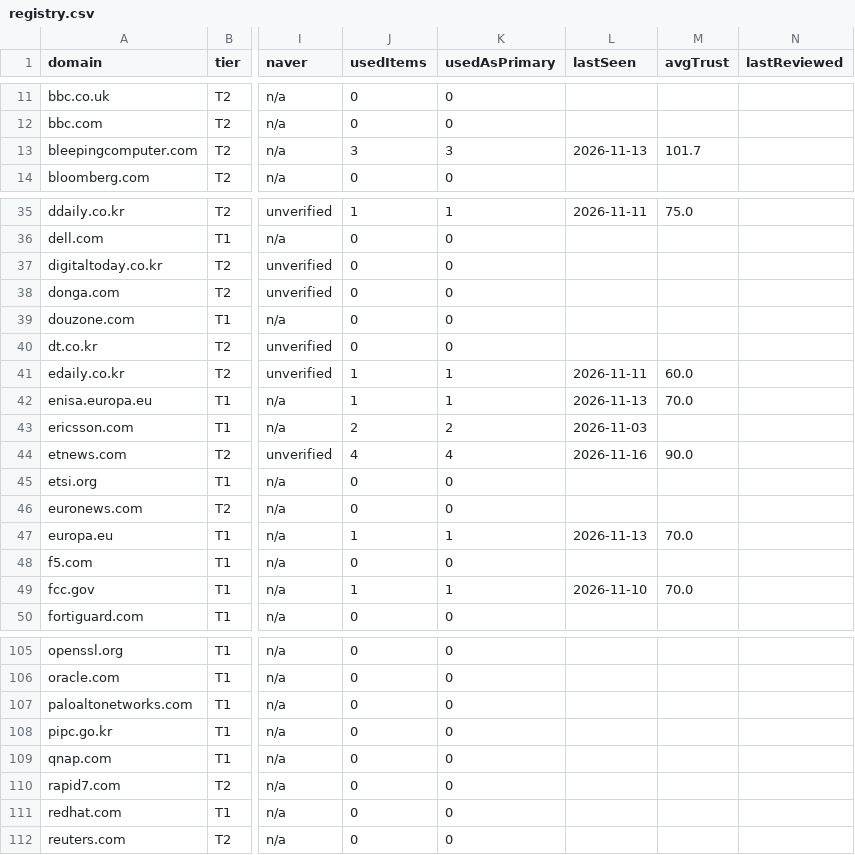
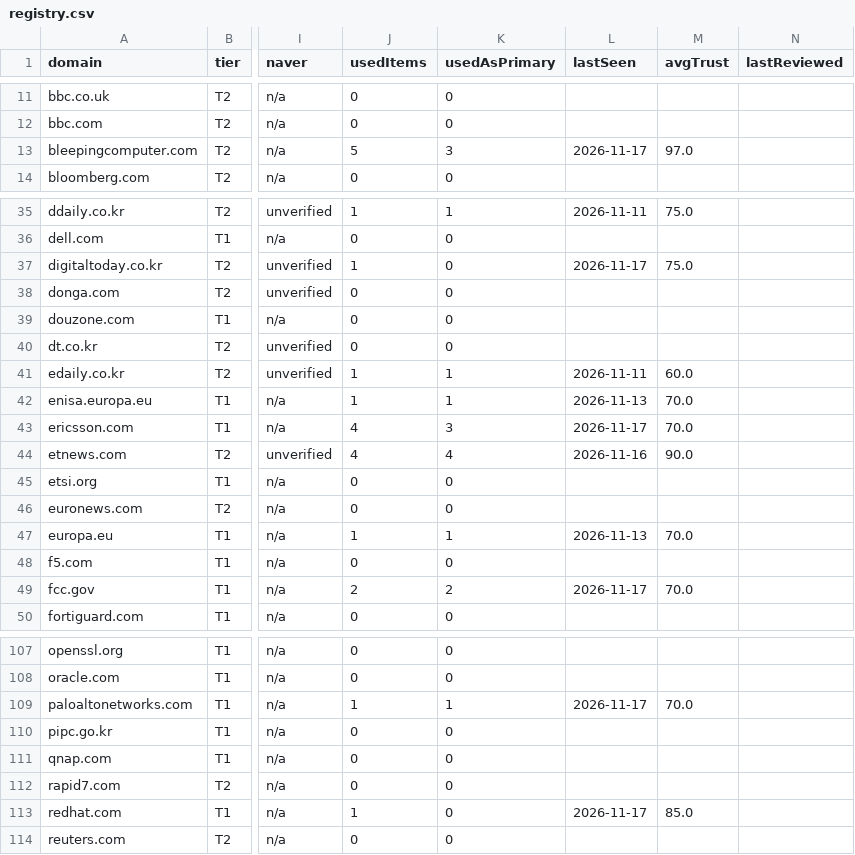
Before and after one commit to hosoons/threatprism, a CSV file: data/sources/registry.csv, drawn as a sheet; only a part is shown, gaps mark what is left out; addresses are those after the commit; the diff covers the shown part only; the diff names each change by its address in the sheet, - before the commit and + after, or states it on an @@ line.

```diff
--- a/data/sources/registry.csv
+++ b/data/sources/registry.csv
-J13 (usedItems): 3
+J13 (usedItems): 5
-L13 (lastSeen): 2026-11-13
+L13 (lastSeen): 2026-11-17
-M13 (avgTrust): 101.7
+M13 (avgTrust): 97.0
-J37 (usedItems): 0
+J37 (usedItems): 1
-L37 (lastSeen): (empty)
+L37 (lastSeen): 2026-11-17
-M37 (avgTrust): (empty)
+M37 (avgTrust): 75.0
-J43 (usedItems): 2
+J43 (usedItems): 4
-K43 (usedAsPrimary): 2
+K43 (usedAsPrimary): 3
-L43 (lastSeen): 2026-11-03
+L43 (lastSeen): 2026-11-17
-M43 (avgTrust): (empty)
+M43 (avgTrust): 70.0
-J49 (usedItems): 1
+J49 (usedItems): 2
-K49 (usedAsPrimary): 1
+K49 (usedAsPrimary): 2
-L49 (lastSeen): 2026-11-10
+L49 (lastSeen): 2026-11-17
-J109 (usedItems): 0
+J109 (usedItems): 1
-K109 (usedAsPrimary): 0
+K109 (usedAsPrimary): 1
-L109 (lastSeen): (empty)
+L109 (lastSeen): 2026-11-17
-M109 (avgTrust): (empty)
+M109 (avgTrust): 70.0
-J113 (usedItems): 0
+J113 (usedItems): 1
-L113 (lastSeen): (empty)
+L113 (lastSeen): 2026-11-17
-M113 (avgTrust): (empty)
+M113 (avgTrust): 85.0
```
Also changed, not shown: 2 added rows and 33 edited cells elsewhere in this file, 9 other files.
